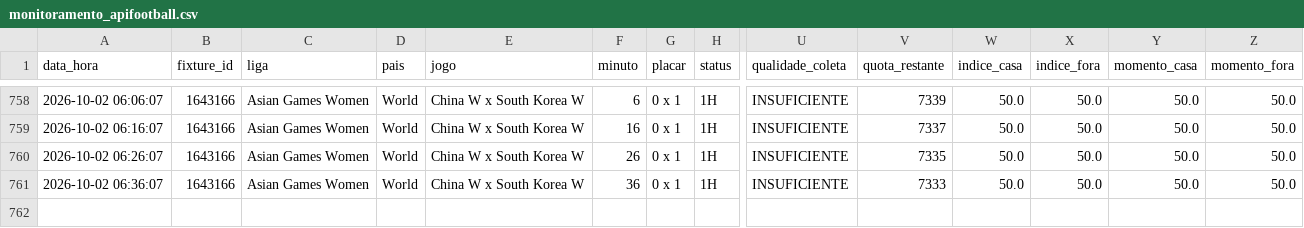
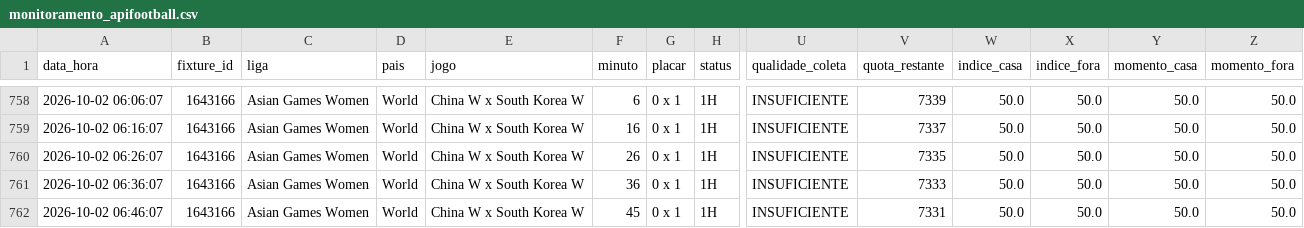
Before and after one commit to ehvvlc-stack/smart-sport-analyzer, a CSV file: data/monitoramento_apifootball.csv, drawn as a sheet; only a part is shown, gaps mark what is left out; rows hold the shown columns only; the diff names each change by its address in the sheet, - before the commit and + after, or states it on an @@ line.

```diff
--- a/data/monitoramento_apifootball.csv
+++ b/data/monitoramento_apifootball.csv
+row 762: 2026-10-02 06:46:07 | 1643166 | Asian Games Women | World | China W x South Korea W | 45 | 0 x 1 | 1H | INSUFICIENTE | 7331 | 50.0 | 50.0 | 50.0 | 50.0
```
